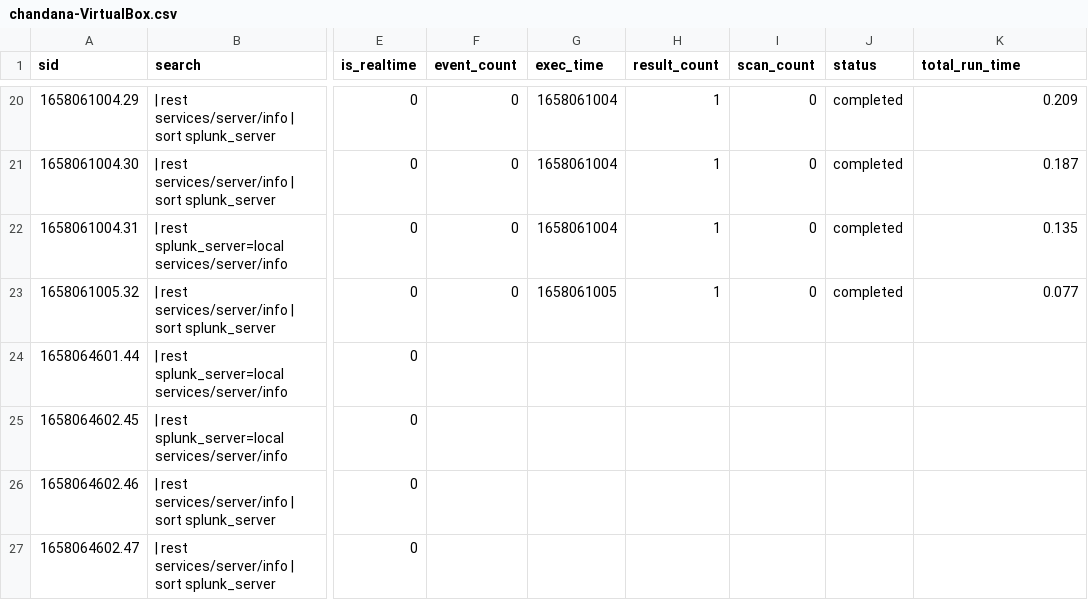
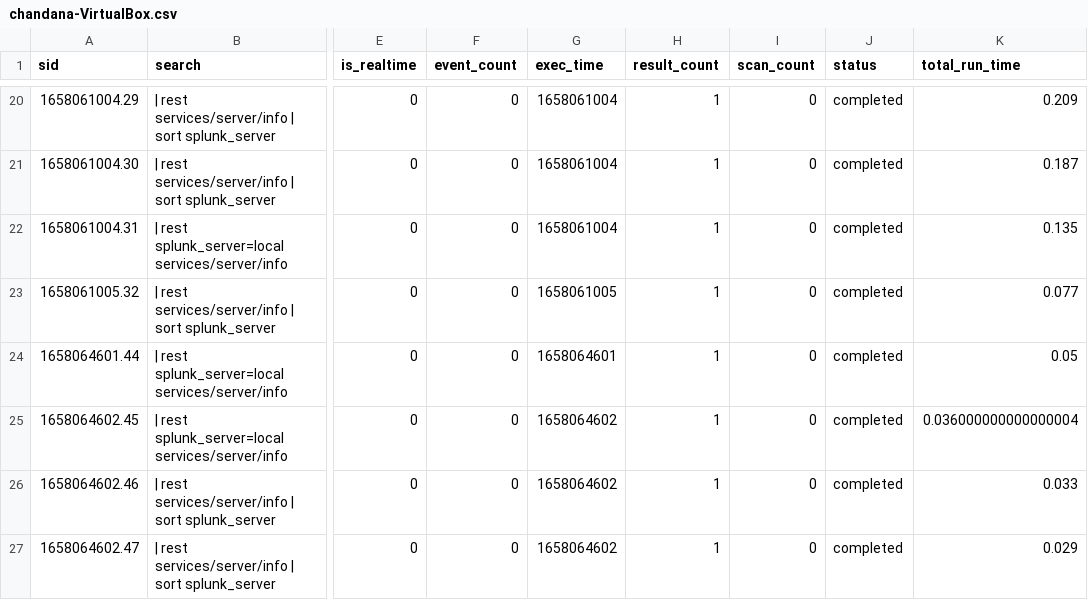
Before and after one commit to chanxxx1912/git_for_splunk_version, a CSV file: users/splunk-system-user/search/history/chandana-VirtualBox.csv, drawn as a sheet; only a part is shown, gaps mark what is left out; the diff names each change by its address in the sheet, - before the commit and + after, or states it on an @@ line.

Commit message:
Auto: 208 MB,  1 file changed, 4 insertions(+), 4 deletions(-)

```diff
--- a/users/splunk-system-user/search/history/chandana-VirtualBox.csv
+++ b/users/splunk-system-user/search/history/chandana-VirtualBox.csv
-F24:F27 (event_count): (empty)
+F24:F27 (event_count): 0
-G24 (exec_time): (empty)
+G24 (exec_time): 1658064601
-H24:H27 (result_count): (empty)
+H24:H27 (result_count): 1
-I24:I27 (scan_count): (empty)
+I24:I27 (scan_count): 0
-J24:J27 (status): (empty)
+J24:J27 (status): completed
-K24 (total_run_time): (empty)
+K24 (total_run_time): 0.05
-G25:G27 (exec_time): (empty)
+G25:G27 (exec_time): 1658064602
-K25 (total_run_time): (empty)
+K25 (total_run_time): 0.036000000000000004
-K26 (total_run_time): (empty)
+K26 (total_run_time): 0.033
-K27 (total_run_time): (empty)
+K27 (total_run_time): 0.029
```
